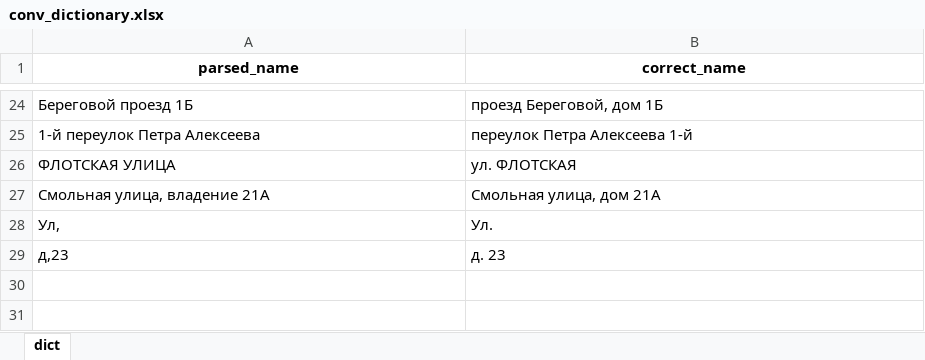
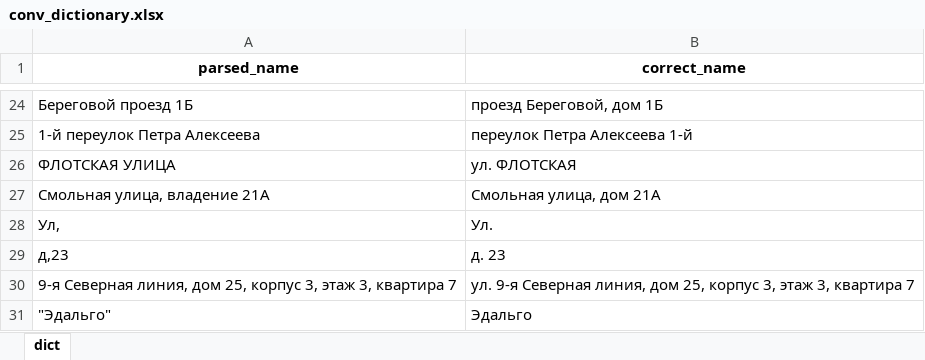
Before and after one commit to Alexandr-Troshin/realty_model, an Excel workbook: files_for_files/conv_dictionary.xlsx, sheet dict, drawn as a sheet; only a part is shown, gaps mark what is left out; values as stored, in another font and other column widths than the file's, no borders; the diff names each change by its address in the sheet, - before the commit and + after, or states it on an @@ line.

```diff
--- a/files_for_files/conv_dictionary.xlsx (sheet dict)
+++ b/files_for_files/conv_dictionary.xlsx (sheet dict)
+row 30: 9-я Северная линия, дом 25, корпус 3, этаж 3, квартира 7 | ул. 9-я Северная линия, дом 25, корпус 3, этаж 3, квартира 7
+row 31: "Эдальго" | Эдальго
```
Also changed, not shown: files_for_files/new_buildings.xlsx, files_for_files/procedure_folder/procedures.xlsx, 6 other files.
